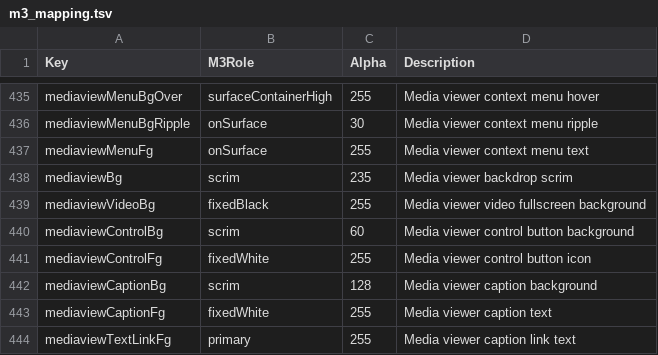
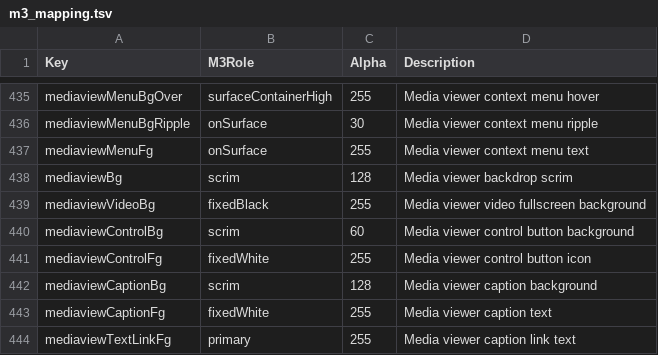
Before and after one commit to anglezz-awp/PixelGram, a TSV file: Telegram/SourceFiles/ui/m3_mapping.tsv, drawn as a sheet; only a part is shown, gaps mark what is left out.

```diff
--- a/Telegram/SourceFiles/ui/m3_mapping.tsv
+++ b/Telegram/SourceFiles/ui/m3_mapping.tsv
@@ -437,3 +437,3 @@ mediaviewMenuBgRipple	onSurface	30	Media viewer context menu ripple
 mediaviewMenuFg	onSurface	255	Media viewer context menu text
-mediaviewBg	scrim	235	Media viewer backdrop scrim
+mediaviewBg	scrim	128	Media viewer backdrop scrim
 mediaviewVideoBg	fixedBlack	255	Media viewer video fullscreen background
```
Also changed, not shown: 8 other files.
